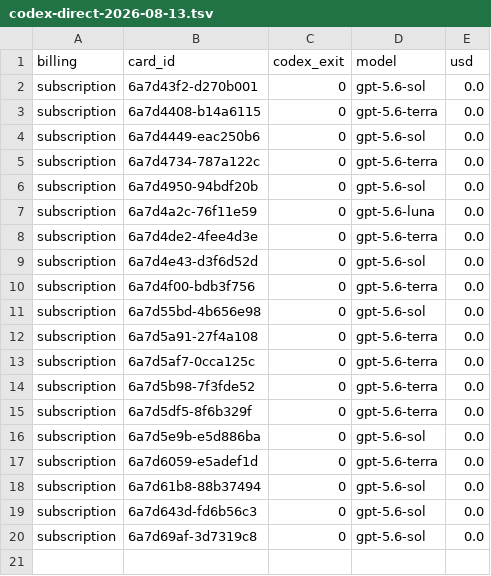
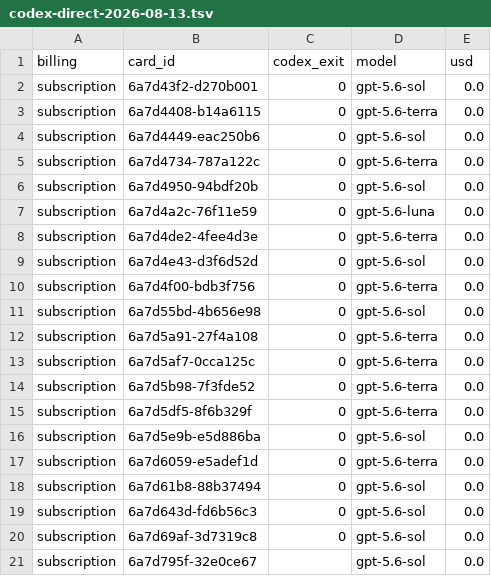
Before and after one commit to danielzhang04/kb, a TSV file: ledgers/cost/codex-direct-2026-08-13.tsv, drawn as a sheet.

```diff
--- a/ledgers/cost/codex-direct-2026-08-13.tsv
+++ b/ledgers/cost/codex-direct-2026-08-13.tsv
@@ -20 +20,2 @@ subscription	6a7d643d-fd6b56c3	0	gpt-5.6-sol	0.0
 subscription	6a7d69af-3d7319c8	0	gpt-5.6-sol	0.0
+subscription	6a7d795f-32e0ce67		gpt-5.6-sol	0.0
```
Also changed, not shown: 1 other file.
